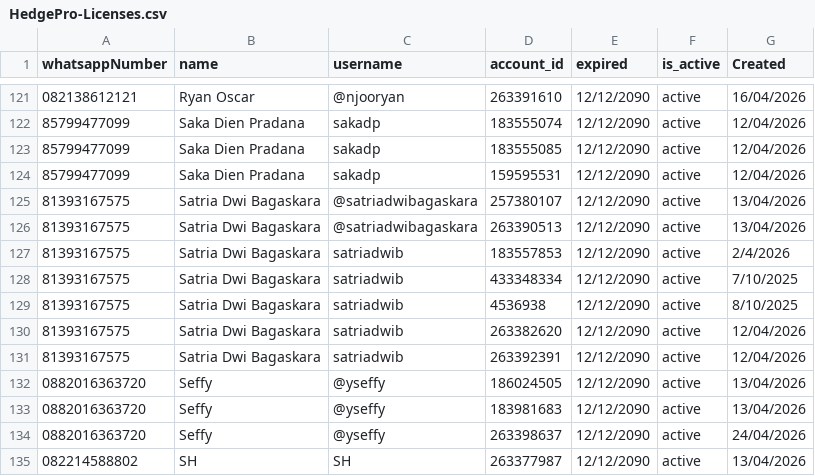
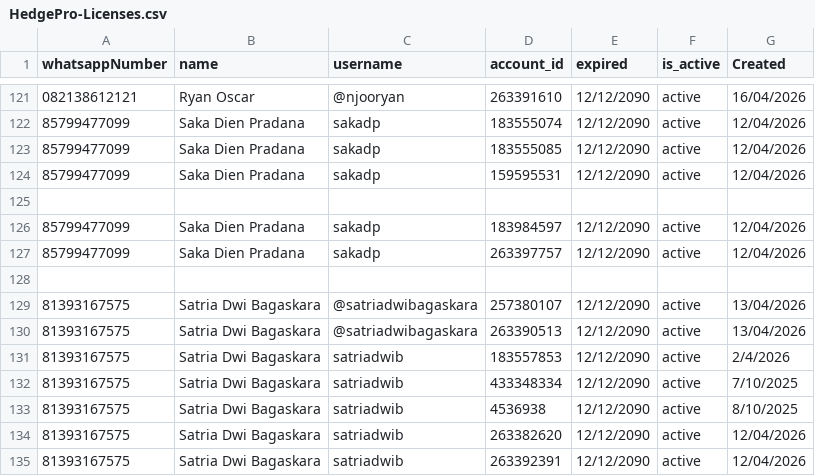
Before and after one commit to satriadwibagaskara/HedgePro-Licenses, a CSV file: HedgePro-Licenses.csv, drawn as a sheet; only a part is shown, gaps mark what is left out; the shorter side is filled out with more unchanged rows; the diff names each change by its address in the sheet, - before the commit and + after, or states it on an @@ line.

Commit message:
Update HedgePro-Licenses.csv

```diff
--- a/HedgePro-Licenses.csv
+++ b/HedgePro-Licenses.csv
+row 125: (empty)
+row 126: 85799477099 | Saka Dien Pradana | sakadp | 183984597 | 12/12/2090 | active | 12/04/2026
+row 127: 85799477099 | Saka Dien Pradana | sakadp | 263397757 | 12/12/2090 | active | 12/04/2026
+row 128: (empty)
```
